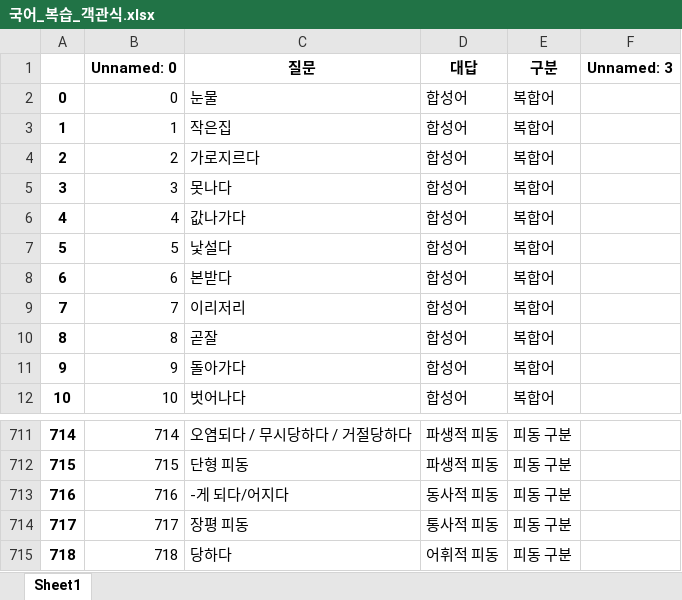
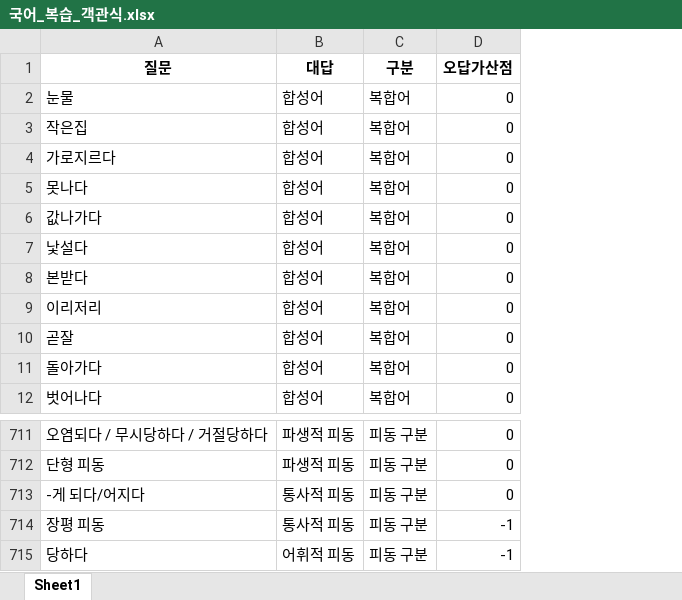
Before and after one commit to Choisignal/Private-Quizlet, an Excel workbook: 학습자료/단답형/국어_복습_객관식.xlsx, sheet Sheet1, drawn as a sheet; only a part is shown, gaps mark what is left out; values as stored, in another font and other column widths than the file's, no borders; removed rows and columns are numbered as before the commit, all else as after; the diff names each change by its address in the sheet, - before the commit and + after, or states it on an @@ line.

```diff
--- a/학습자료/단답형/국어_복습_객관식.xlsx (sheet Sheet1)
+++ b/학습자료/단답형/국어_복습_객관식.xlsx (sheet Sheet1)
-column A, rows 2-12: 0 | 1 | 2 | 3 | 4 | 5 | 6 | 7 | 8 | 9 | 10; rows 711-715: 714 | 715 | 716 | 717 | 718
-column B (Unnamed: 0), rows 2-12: 0 | 1 | 2 | 3 | 4 | 5 | 6 | 7 | 8 | 9 | 10; rows 711-715: 714 | 715 | 716 | 717 | 718
-column F (Unnamed: 3), empty
+column D (오답가산점), rows 2-12: all 0; rows 711-715: 0 | 0 | 0 | -1 | -1
-B713 (대답): 동사적 피동
+B713 (대답): 통사적 피동
```
Also changed, not shown: 학습자료/단답형/국어_복습_단답형.xlsx, 학습자료/단답형/오답노트/오답노트_무한반복_객관식_국어_복습_객관식.xlsx, 6 other files.
